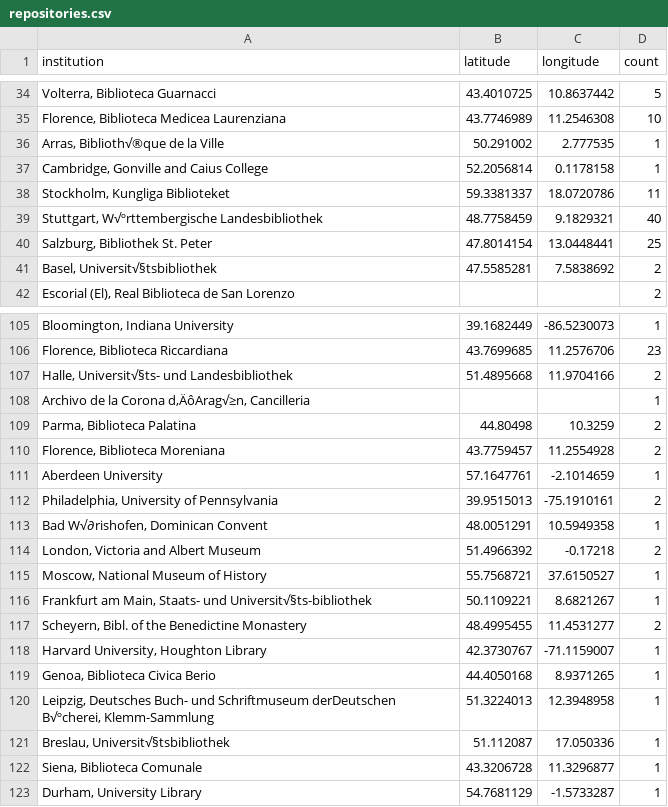
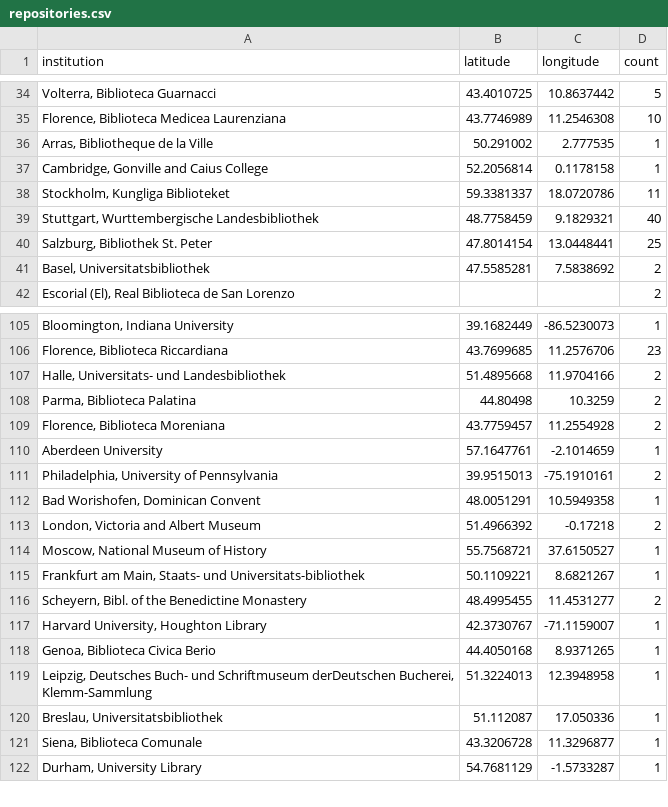
Before and after one commit to EstelleGvl/unknownhands, a CSV file: assets/data/repositories.csv, drawn as a sheet; only a part is shown, gaps mark what is left out; removed rows and columns are numbered as before the commit, all else as after; the diff covers the shown part only; the diff names each change by its address in the sheet, - before the commit and + after, or states it on an @@ line.

```diff
--- a/assets/data/repositories.csv
+++ b/assets/data/repositories.csv
-A36 (institution): Arras, Biblioth√®que de la Ville
+A36 (institution): Arras, Bibliotheque de la Ville
-A39 (institution): Stuttgart, W√ºrttembergische Landesbibliothek
+A39 (institution): Stuttgart, Wurttembergische Landesbibliothek
-A41 (institution): Basel, Universit√§tsbibliothek
+A41 (institution): Basel, Universitatsbibliothek
-A107 (institution): Halle, Universit√§ts- und Landesbibliothek
+A107 (institution): Halle, Universitats- und Landesbibliothek
-row 108: Archivo de la Corona d‚ÄôArag√≥n, Cancilleria |  |  | 1
-A112 (institution): Bad W√∂rishofen, Dominican Convent
+A112 (institution): Bad Worishofen, Dominican Convent
-A115 (institution): …Staats- und Universit√§ts-bibliothek
+A115 (institution): …Staats- und Universitats-bibliothek
-A119 (institution): …Schriftmuseum derDeutschen B√ºcherei, Klemm-Sammlung
+A119 (institution): …Schriftmuseum derDeutschen Bucherei, Klemm-Sammlung
-A120 (institution): Breslau, Universit√§tsbibliothek
+A120 (institution): Breslau, Universitatsbibliothek
```
Also changed, not shown: 34 edited cells elsewhere in this file.
